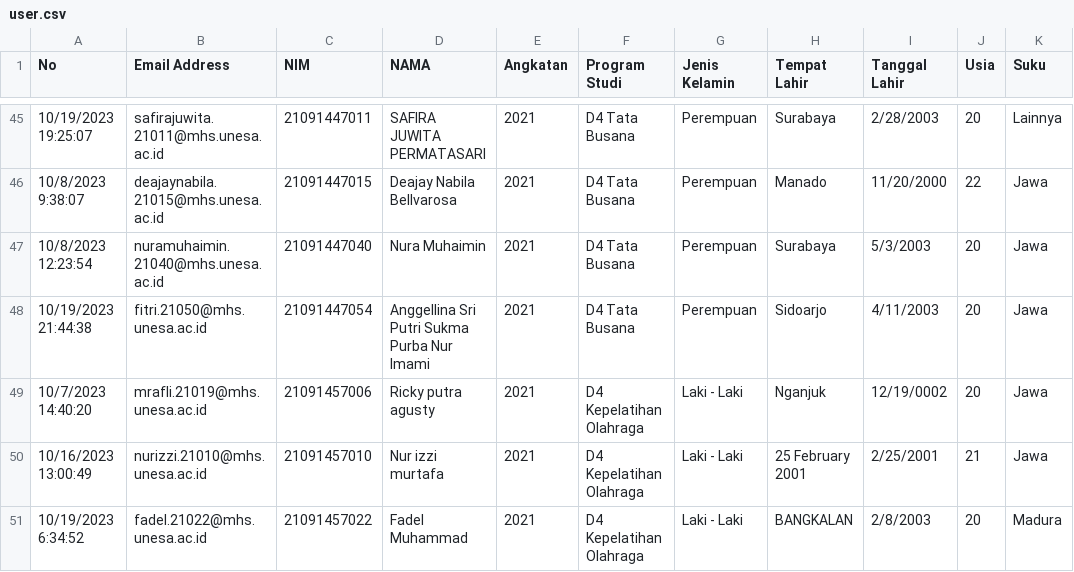
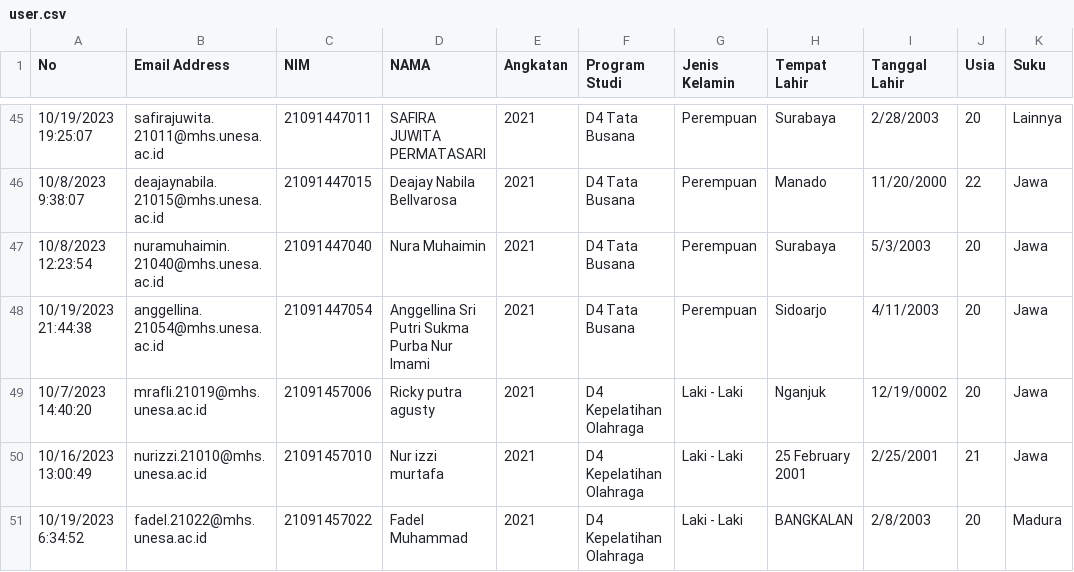
Before and after one commit to juanangelaalma/big-five-inventory, a CSV file: data/user.csv, drawn as a sheet; only a part is shown, gaps mark what is left out.

```diff
--- a/data/user.csv
+++ b/data/user.csv
@@ -47,3 +47,3 @@ No,Email Address,NIM,NAMA,Angkatan,Program Studi,Jenis Kelamin,Tempat Lahir,Tang
 10/8/2023 12:23:54,nuramuhaimin.21040@mhs.unesa.ac.id,21091447040,Nura Muhaimin,2021,D4 Tata Busana,Perempuan,Surabaya,5/3/2003,20,Jawa
-10/19/2023 21:44:38,fitri.21050@mhs.unesa.ac.id,21091447054,Anggellina Sri Putri Sukma Purba Nur Imami,2021,D4 Tata Busana,Perempuan,Sidoarjo ,4/11/2003,20,Jawa
+10/19/2023 21:44:38,anggellina.21054@mhs.unesa.ac.id,21091447054,Anggellina Sri Putri Sukma Purba Nur Imami,2021,D4 Tata Busana,Perempuan,Sidoarjo ,4/11/2003,20,Jawa
 10/7/2023 14:40:20,mrafli.21019@mhs.unesa.ac.id,21091457006,Ricky putra agusty,2021,D4 Kepelatihan Olahraga,Laki - Laki,Nganjuk,12/19/0002,20,Jawa
```
Also changed, not shown: data/posttest.csv, data/pretest.csv, 20 other files.
